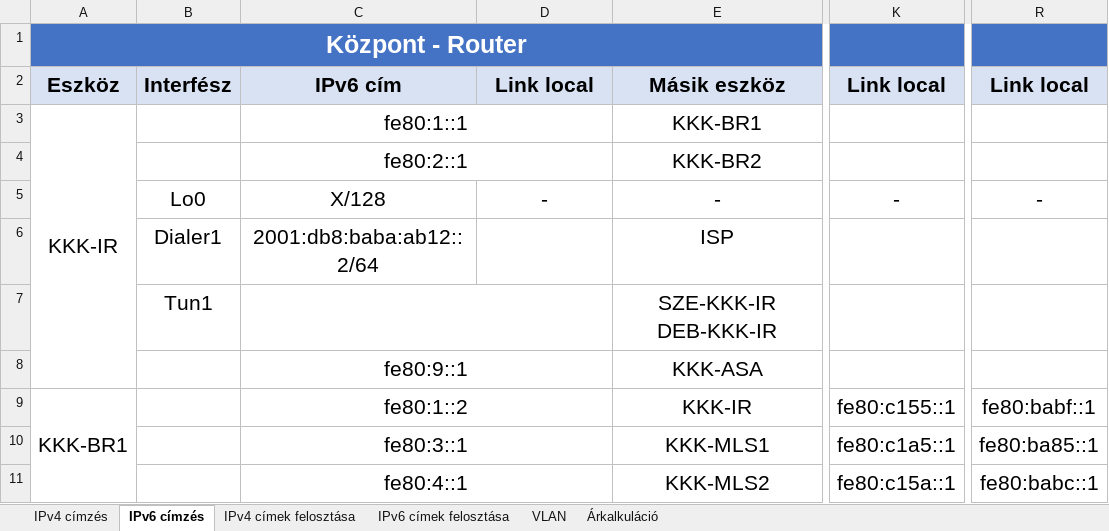
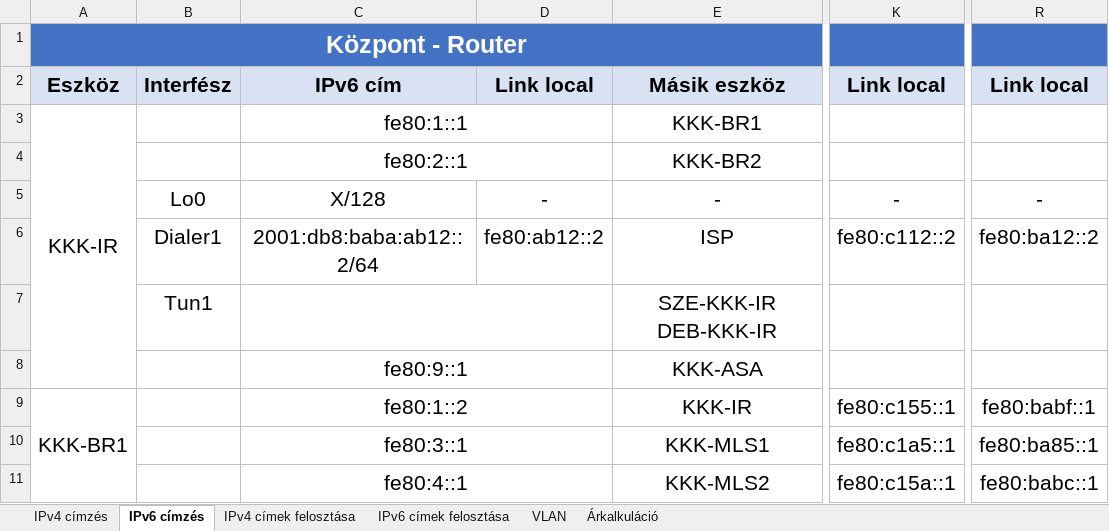
Before and after one commit to Tekergo2004/KihagyhatatlanKincsek, an Excel workbook: egyeb-fileok/MAINEKCEL.xlsx, sheet IPv6 címzés, drawn as a sheet; only a part is shown, gaps mark what is left out; values as stored, in another font and other column widths than the file's, no borders; conditional formats not drawn; the diff names each change by its address in the sheet, - before the commit and + after, or states it on an @@ line.

```diff
--- a/egyeb-fileok/MAINEKCEL.xlsx (sheet IPv6 címzés)
+++ b/egyeb-fileok/MAINEKCEL.xlsx (sheet IPv6 címzés)
-D6: (empty)
+D6: fe80:ab12::2
-K6: (empty)
+K6: fe80:c112::2
-R6: (empty)
+R6: fe80:ba12::2
```
Also changed, not shown: egyeb-fileok/WAN_címek.xlsx.
